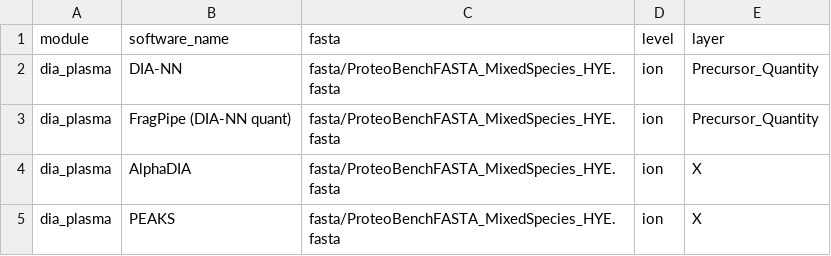
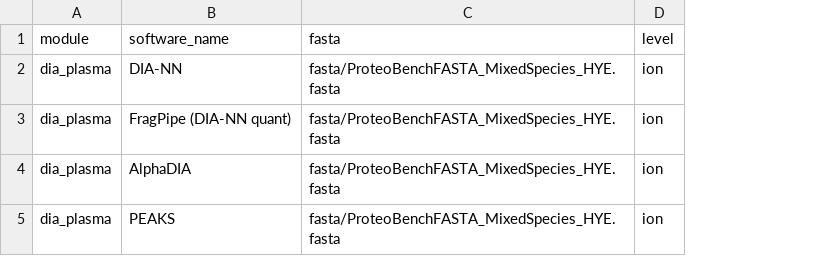
Before and after one commit to anndata-omics-bridge/abp_studio, a TSV file: workflow_tables/workflow_proteobench_plasma.tsv, drawn as a sheet; the diff names each change by its address in the sheet, - before the commit and + after, or states it on an @@ line.

```diff
--- a/workflow_tables/workflow_proteobench_plasma.tsv
+++ b/workflow_tables/workflow_proteobench_plasma.tsv
-column E (layer), rows 2-5: Precursor_Quantity | Precursor_Quantity | X | X
```
Also changed, not shown: 6 other files.
